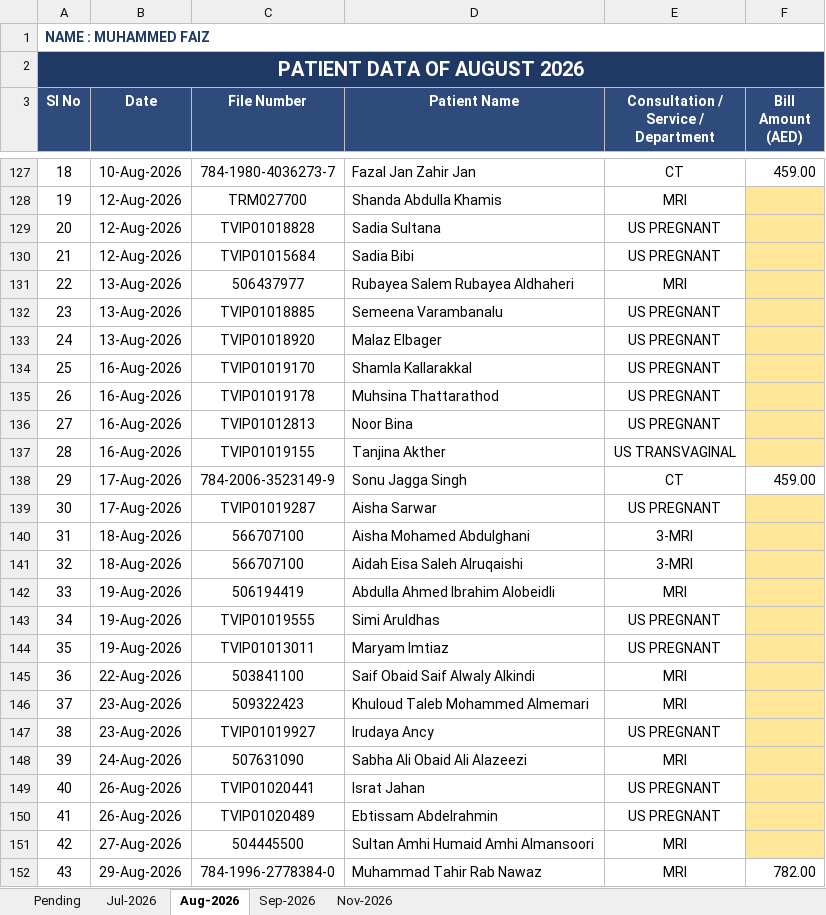
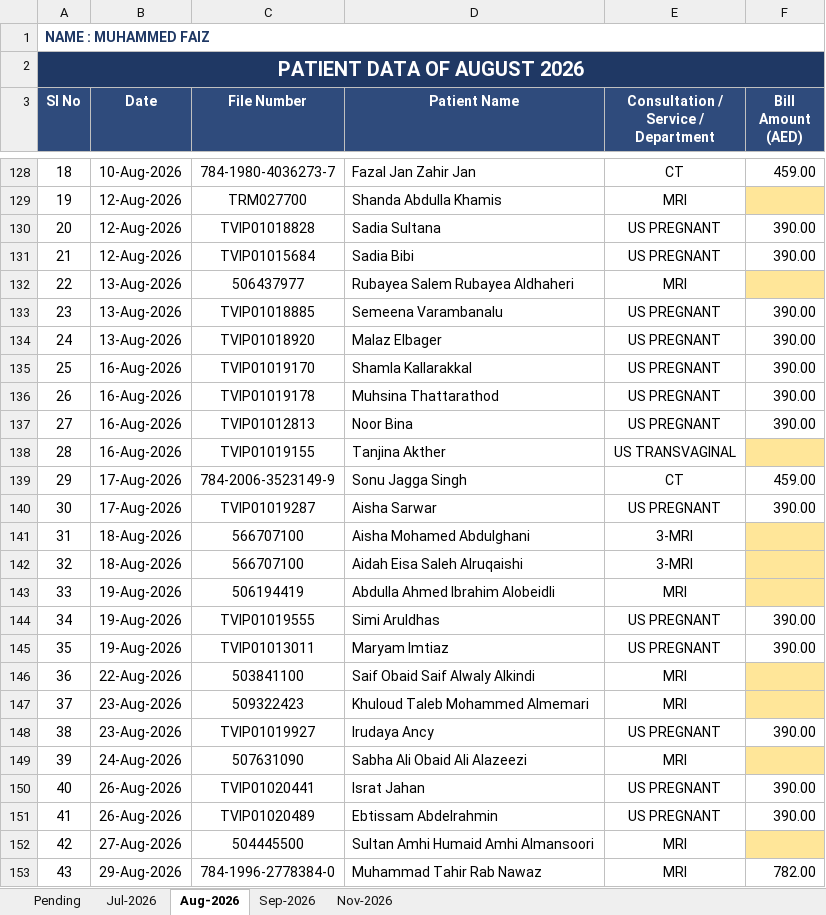
Before and after one commit to faizpachu313-star/patient-report, an Excel workbook: TEMP_Part_B_Jul2026-Nov2026.xlsx, sheet Aug-2026, drawn as a sheet; only a part is shown, gaps mark what is left out; values as stored, in another font and other column widths than the file's, no borders; addresses are those after the commit; the diff covers the shown part only; the diff names each change by its address in the sheet, - before the commit and + after, or states it on an @@ line.

```diff
--- a/TEMP_Part_B_Jul2026-Nov2026.xlsx (sheet Aug-2026)
+++ b/TEMP_Part_B_Jul2026-Nov2026.xlsx (sheet Aug-2026)
-F130:F131 (Bill Amount (AED)): (empty)
+F130:F131 (Bill Amount (AED)): 390.00
-F130:F131 fill: #FFE699
+F130:F131 fill: none
-F133:F137 (Bill Amount (AED)): (empty)
+F133:F137 (Bill Amount (AED)): 390.00
-F133:F137 fill: #FFE699
+F133:F137 fill: none
-F140 (Bill Amount (AED)): (empty)
+F140 (Bill Amount (AED)): 390.00
-F140 fill: #FFE699
+F140 fill: none
-F144:F145 (Bill Amount (AED)): (empty)
+F144:F145 (Bill Amount (AED)): 390.00
-F144:F145 fill: #FFE699
+F144:F145 fill: none
-F148 (Bill Amount (AED)): (empty)
+F148 (Bill Amount (AED)): 390.00
-F148 fill: #FFE699
+F148 fill: none
-F150:F151 (Bill Amount (AED)): (empty)
+F150:F151 (Bill Amount (AED)): 390.00
-F150:F151 fill: #FFE699
+F150:F151 fill: none
```
Also changed, not shown: 1 added row, 17 edited cells, cell formats and row numbers in column A elsewhere in this sheet, sheet Sep-2026, sheet Pending, formulas that keep their value, Faiz_Patient_Data_Master_Nov2025-Nov2026.xlsx, TEMP_Part_A_Nov2025-Jun2026.xlsx, 5 other files.
